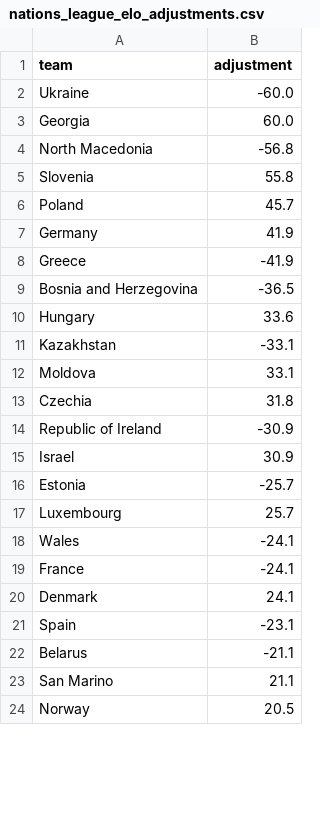
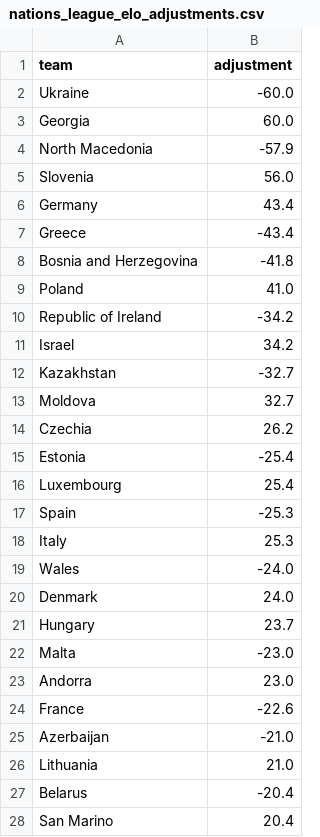
Before and after one commit to SmudgeYorkshire/footrankings, a CSV file: ratings/nations_league_elo_adjustments.csv, drawn as a sheet; only a part is shown; the diff covers the shown part only.

```diff
--- a/ratings/nations_league_elo_adjustments.csv
+++ b/ratings/nations_league_elo_adjustments.csv
@@ -3,22 +3,26 @@ Ukraine,-60.0
 Georgia,60.0
-North Macedonia,-56.8
-Slovenia,55.8
-Poland,45.7
-Germany,41.9
-Greece,-41.9
-Bosnia and Herzegovina,-36.5
-Hungary,33.6
-Kazakhstan,-33.1
-Moldova,33.1
-Czechia,31.8
-Republic of Ireland,-30.9
-Israel,30.9
-Estonia,-25.7
-Luxembourg,25.7
-Wales,-24.1
-France,-24.1
-Denmark,24.1
-Spain,-23.1
-Belarus,-21.1
-San Marino,21.1
-Norway,20.5
+North Macedonia,-57.9
+Slovenia,56.0
+Germany,43.4
+Greece,-43.4
+Bosnia and Herzegovina,-41.8
+Poland,41.0
+Republic of Ireland,-34.2
+Israel,34.2
+Kazakhstan,-32.7
+Moldova,32.7
+Czechia,26.2
+Estonia,-25.4
+Luxembourg,25.4
+Spain,-25.3
+Italy,25.3
+Wales,-24.0
+Denmark,24.0
+Hungary,23.7
+Malta,-23.0
+Andorra,23.0
+France,-22.6
+Azerbaijan,-21.0
+Lithuania,21.0
+Belarus,-20.4
+San Marino,20.4
```
Also changed, not shown: 12 added rows, 12 removed rows and 13 edited cells elsewhere in this file, odds_coverage/comparison_log.csv, ratings/club_rating_adjustments.csv, 2 other files.
